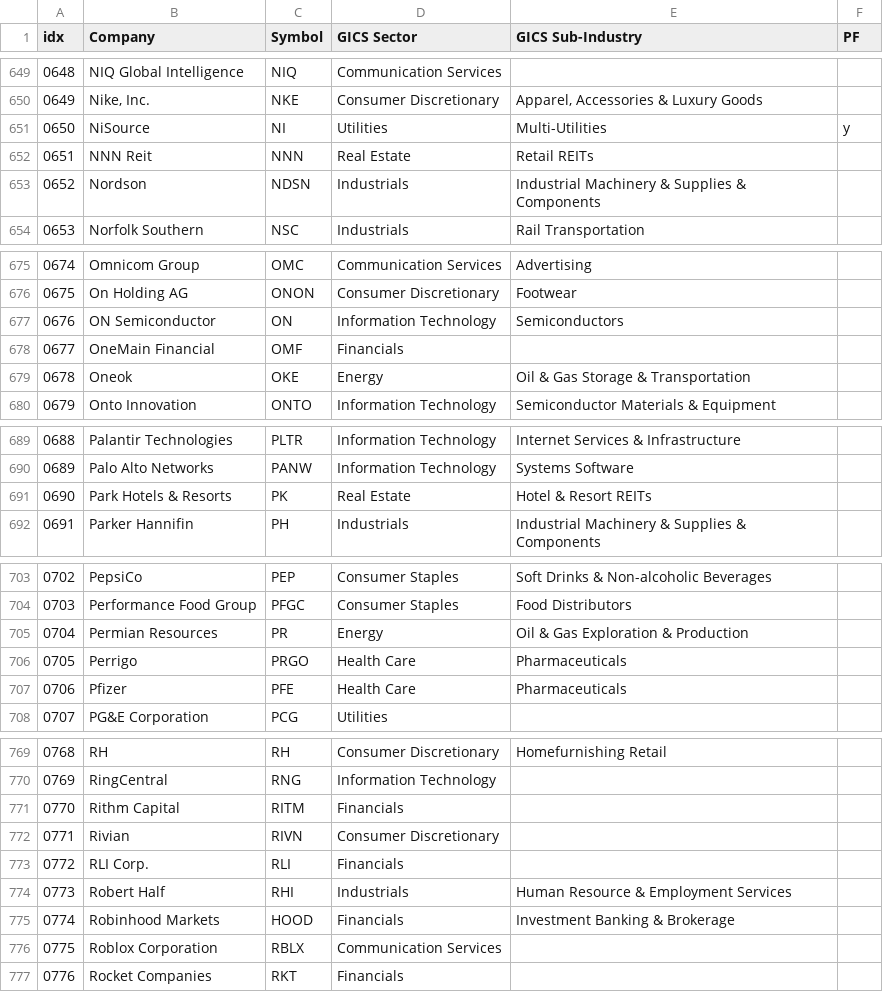
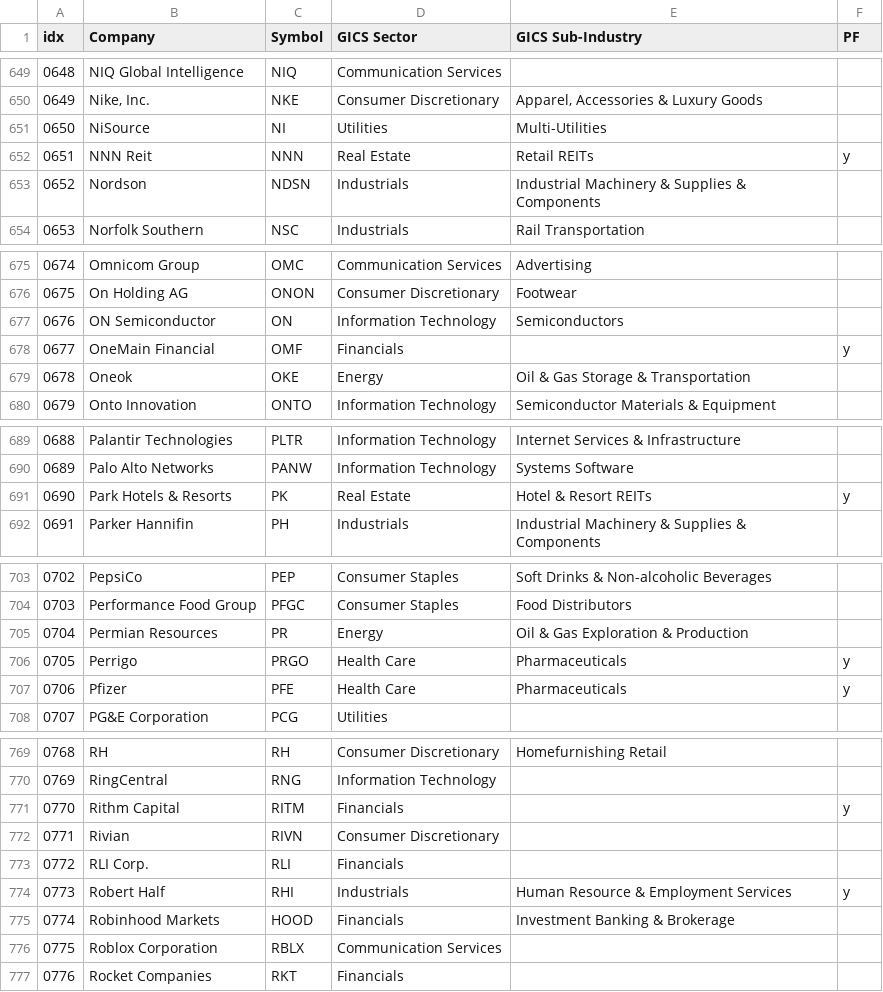
Before and after one commit to naka3737/stockapp, a CSV file: russell.csv, drawn as a sheet; only a part is shown, gaps mark what is left out; the diff covers the shown part only.

Commit message:
Add files via upload

```diff
--- a/russell.csv
+++ b/russell.csv
@@ -650,4 +650,4 @@ idx,Company,Symbol,GICS Sector,GICS Sub-Industry,PF
 0649,"Nike, Inc.",NKE,Consumer Discretionary,"Apparel, Accessories & Luxury Goods",
-0650,NiSource,NI,Utilities,Multi-Utilities,y
-0651,NNN Reit,NNN,Real Estate,Retail REITs,
+0650,NiSource,NI,Utilities,Multi-Utilities,
+0651,NNN Reit,NNN,Real Estate,Retail REITs,y
 0652,Nordson,NDSN,Industrials,Industrial Machinery & Supplies & Components,
@@ -677,3 +677,3 @@ idx,Company,Symbol,GICS Sector,GICS Sub-Industry,PF
 0676,ON Semiconductor,ON,Information Technology,Semiconductors,
-0677,OneMain Financial,OMF,Financials,,
+0677,OneMain Financial,OMF,Financials,,y
 0678,Oneok,OKE,Energy,Oil & Gas Storage & Transportation,
@@ -690,3 +690,3 @@ idx,Company,Symbol,GICS Sector,GICS Sub-Industry,PF
 0689,Palo Alto Networks,PANW,Information Technology,Systems Software,
-0690,Park Hotels & Resorts,PK,Real Estate,Hotel & Resort REITs,
+0690,Park Hotels & Resorts,PK,Real Estate,Hotel & Resort REITs,y
 0691,Parker Hannifin,PH,Industrials,Industrial Machinery & Supplies & Components,
@@ -705,4 +705,4 @@ idx,Company,Symbol,GICS Sector,GICS Sub-Industry,PF
 0704,Permian Resources,PR,Energy,Oil & Gas Exploration & Production,
-0705,Perrigo,PRGO,Health Care,Pharmaceuticals,
-0706,Pfizer,PFE,Health Care,Pharmaceuticals,
+0705,Perrigo,PRGO,Health Care,Pharmaceuticals,y
+0706,Pfizer,PFE,Health Care,Pharmaceuticals,y
 0707,PG&E Corporation,PCG,Utilities,,
@@ -770,6 +770,6 @@ idx,Company,Symbol,GICS Sector,GICS Sub-Industry,PF
 0769,RingCentral,RNG,Information Technology,,
-0770,Rithm Capital,RITM,Financials,,
+0770,Rithm Capital,RITM,Financials,,y
 0771,Rivian,RIVN,Consumer Discretionary,,
 0772,RLI Corp.,RLI,Financials,,
-0773,Robert Half,RHI,Industrials,Human Resource & Employment Services,
+0773,Robert Half,RHI,Industrials,Human Resource & Employment Services,y
 0774,Robinhood Markets,HOOD,Financials,Investment Banking & Brokerage,
```
Also changed, not shown: 5 edited cells elsewhere in this file.
